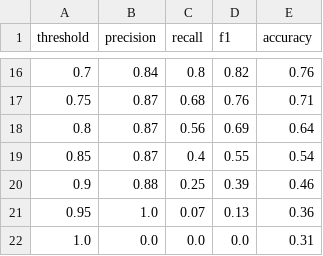
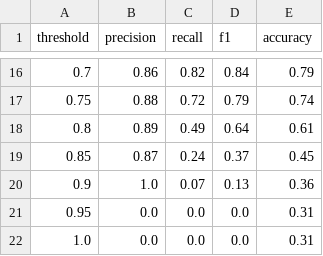
Before and after one commit to patrick-rodriguez/CS423, a CSV file: final project/tuned models/xgb_thresholds.csv, drawn as a sheet; only a part is shown, gaps mark what is left out; the diff covers the shown part only.

```diff
--- a/final project/tuned models/xgb_thresholds.csv
+++ b/final project/tuned models/xgb_thresholds.csv
@@ -16,7 +16,7 @@ threshold,precision,recall,f1,accuracy
-0.7,0.84,0.8,0.82,0.76
-0.75,0.87,0.68,0.76,0.71
-0.8,0.87,0.56,0.69,0.64
-0.85,0.87,0.4,0.55,0.54
-0.9,0.88,0.25,0.39,0.46
-0.95,1.0,0.07,0.13,0.36
+0.7,0.86,0.82,0.84,0.79
+0.75,0.88,0.72,0.79,0.74
+0.8,0.89,0.49,0.64,0.61
+0.85,0.87,0.24,0.37,0.45
+0.9,1.0,0.07,0.13,0.36
+0.95,0.0,0.0,0.0,0.31
 1.0,0.0,0.0,0.0,0.31
```
Also changed, not shown: 32 edited cells elsewhere in this file, final project/tuned models/ann_thresholds.csv, final project/tuned models/logreg_thresholds.csv, 5 other files.
